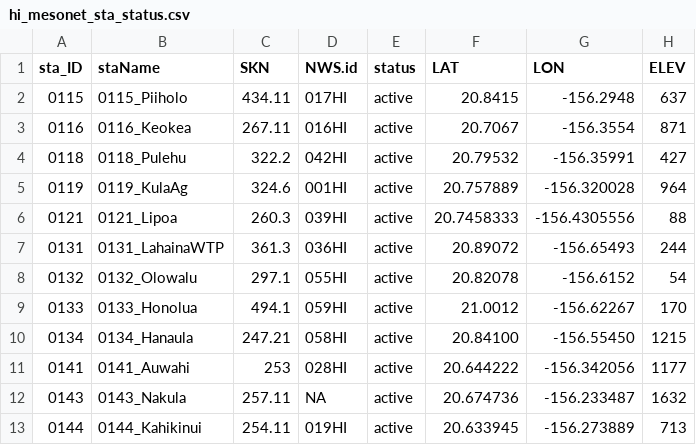
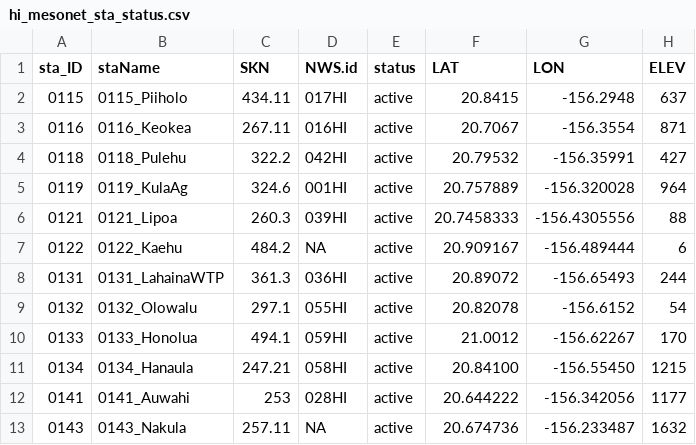
Before and after one commit to ikewai/hawaii_wx_station_mgmt_container, a CSV file: hi_mesonet_sta_status.csv, drawn as a sheet; only a part is shown; the shorter side is filled out with more unchanged rows; the diff names each change by its address in the sheet, - before the commit and + after, or states it on an @@ line.

Commit message:
add new mesonet station 0122_Kaehu

```diff
--- a/hi_mesonet_sta_status.csv
+++ b/hi_mesonet_sta_status.csv
+row 7: 0122 | 0122_Kaehu | 484.2 | NA | active | 20.909167 | -156.489444 | 6
```
